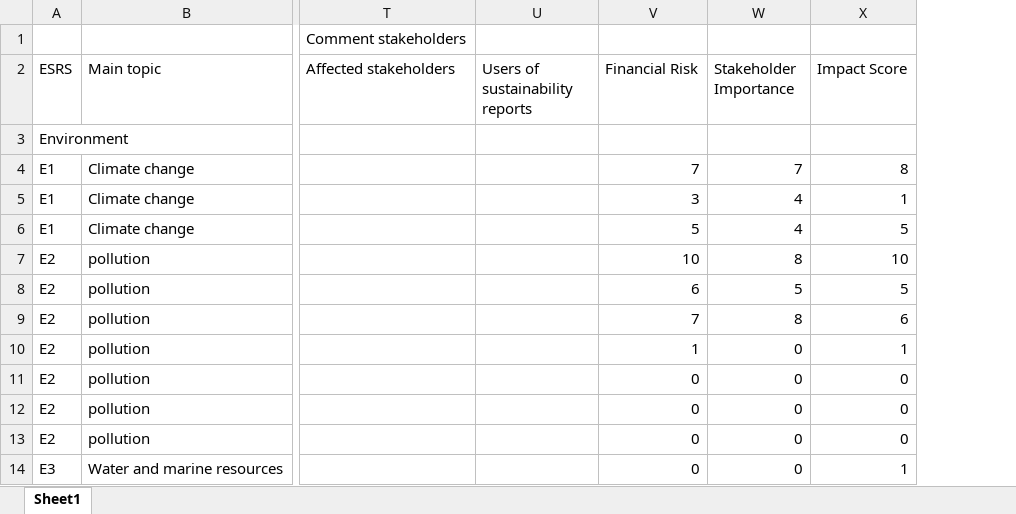
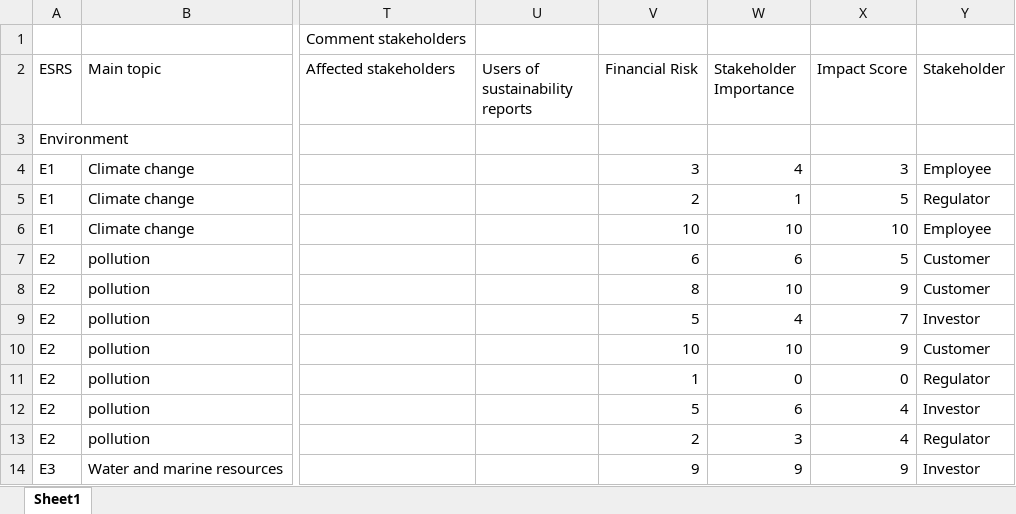
Before and after one commit to Dr-Vieweg-Consulting-Inc/vita-prototype, an Excel workbook: public/testFiles/test1920ver2OutIn.xlsx, sheet Sheet1, drawn as a sheet; only a part is shown, gaps mark what is left out; values as stored, in another font and other column widths than the file's, no borders; the diff covers the shown part only; the diff names each change by its address in the sheet, - before the commit and + after, or states it on an @@ line.

```diff
--- a/public/testFiles/test1920ver2OutIn.xlsx (sheet Sheet1)
+++ b/public/testFiles/test1920ver2OutIn.xlsx (sheet Sheet1)
+column Y (Stakeholder), rows 4-14: Employee | Regulator | Employee | Customer | Customer | Investor | Customer | Regulator | Investor | Regulator | Investor
-V4 (Financial Risk): 7
+V4 (Financial Risk): 3
-W4 (Stakeholder Importance): 7
+W4 (Stakeholder Importance): 4
-X4 (Impact Score): 8
+X4 (Impact Score): 3
-V5 (Financial Risk): 3
+V5 (Financial Risk): 2
-W5 (Stakeholder Importance): 4
+W5 (Stakeholder Importance): 1
-X5 (Impact Score): 1
+X5 (Impact Score): 5
-V6 (Financial Risk): 5
+V6 (Financial Risk): 10
-W6 (Stakeholder Importance): 4
+W6 (Stakeholder Importance): 10
-X6 (Impact Score): 5
+X6 (Impact Score): 10
-V7 (Financial Risk): 10
+V7 (Financial Risk): 6
-W7 (Stakeholder Importance): 8
+W7 (Stakeholder Importance): 6
-X7 (Impact Score): 10
+X7 (Impact Score): 5
-V8 (Financial Risk): 6
+V8 (Financial Risk): 8
-W8 (Stakeholder Importance): 5
+W8 (Stakeholder Importance): 10
-X8 (Impact Score): 5
+X8 (Impact Score): 9
-V9 (Financial Risk): 7
+V9 (Financial Risk): 5
-W9 (Stakeholder Importance): 8
+W9 (Stakeholder Importance): 4
-X9 (Impact Score): 6
+X9 (Impact Score): 7
-V10 (Financial Risk): 1
+V10 (Financial Risk): 10
-W10 (Stakeholder Importance): 0
+W10 (Stakeholder Importance): 10
-X10 (Impact Score): 1
+X10 (Impact Score): 9
-V11 (Financial Risk): 0
+V11 (Financial Risk): 1
-V12 (Financial Risk): 0
+V12 (Financial Risk): 5
-W12 (Stakeholder Importance): 0
+W12 (Stakeholder Importance): 6
-X12:X13 (Impact Score): 0
+X12:X13 (Impact Score): 4
-V13 (Financial Risk): 0
+V13 (Financial Risk): 2
-W13 (Stakeholder Importance): 0
+W13 (Stakeholder Importance): 3
-V14 (Financial Risk): 0
+V14 (Financial Risk): 9
-W14 (Stakeholder Importance): 0
+W14 (Stakeholder Importance): 9
-X14 (Impact Score): 1
+X14 (Impact Score): 9
```
Also changed, not shown: 1 added row, 1 removed row and 225 edited cells elsewhere in this sheet, public/testFiles/test1920ver2InOut.xlsx, 12 other files.
